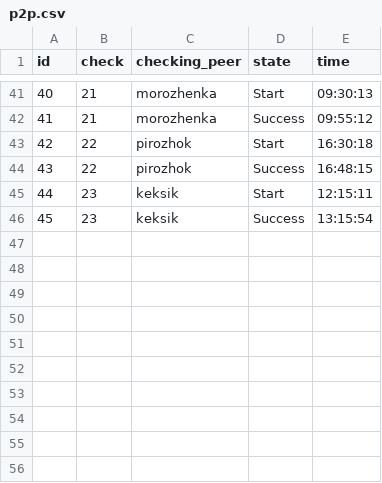
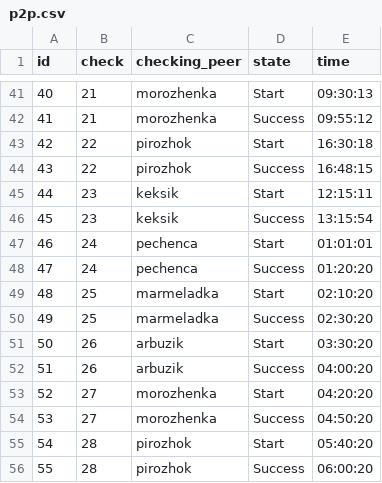
Before and after one commit to AlexeyGordiychenko/scp_info_v1, a CSV file: src/data/p2p.csv, drawn as a sheet; only a part is shown, gaps mark what is left out.

Commit message:
Add data for part 3.7
tortik has finished all DO projects

```diff
--- a/src/data/p2p.csv
+++ b/src/data/p2p.csv
@@ -46 +46,11 @@ id,check,checking_peer,state,time
 45,23,keksik,Success,13:15:54
+46,24,pechenca,Start,01:01:01
+47,24,pechenca,Success,01:20:20
+48,25,marmeladka,Start,02:10:20
+49,25,marmeladka,Success,02:30:20
+50,26,arbuzik,Start,03:30:20
+51,26,arbuzik,Success,04:00:20
+52,27,morozhenka,Start,04:20:20
+53,27,morozhenka,Success,04:50:20
+54,28,pirozhok,Start,05:40:20
+55,28,pirozhok,Success,06:00:20
```
Also changed, not shown: src/data/checks.csv, src/data/transferred_points.csv, 1 other file.
